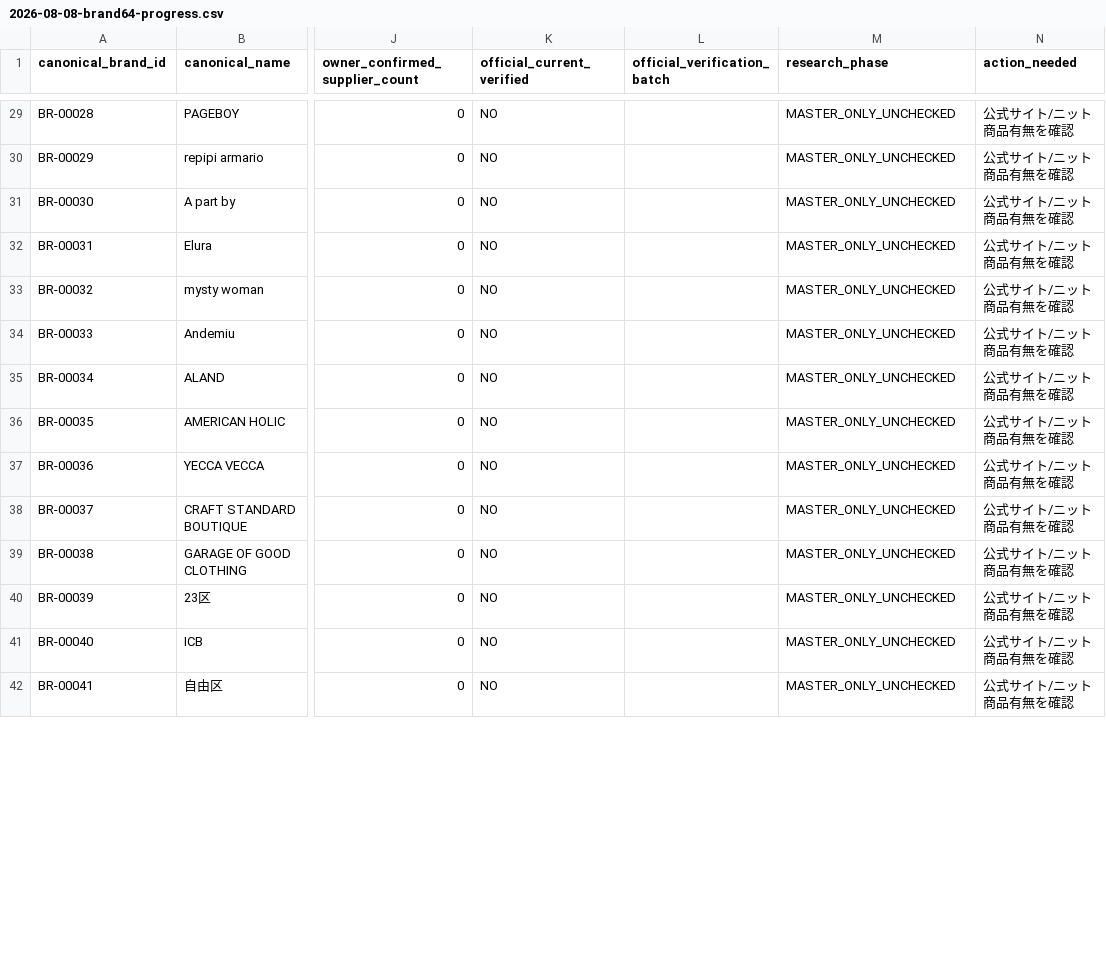
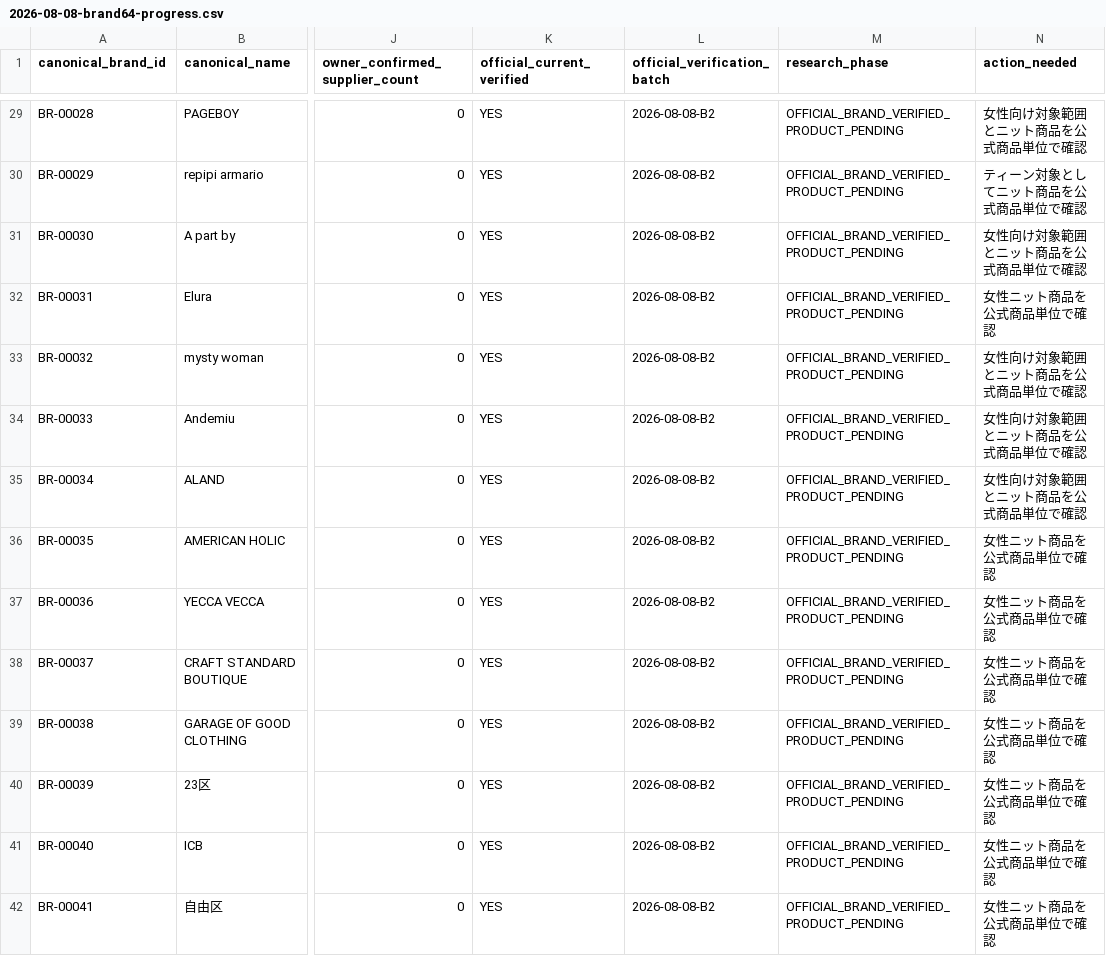
Before and after one commit to tianjinpipixia/knit-compass-photo-capture, a CSV file: data/brand-research/2026-08-08-brand64-progress.csv, drawn as a sheet; only a part is shown, gaps mark what is left out; the diff covers the shown part only; the diff names each change by its address in the sheet, - before the commit and + after, or states it on an @@ line.

Commit message:
Mark all 64 brand identities officially checked

```diff
--- a/data/brand-research/2026-08-08-brand64-progress.csv
+++ b/data/brand-research/2026-08-08-brand64-progress.csv
-K29:K42 (official_current_verified): NO
+K29:K42 (official_current_verified): YES
-L29:L42 (official_verification_batch): (empty)
+L29:L42 (official_verification_batch): 2026-08-08-B2
-M29:M42 (research_phase): MASTER_ONLY_UNCHECKED
+M29:M42 (research_phase): OFFICIAL_BRAND_VERIFIED_PRODUCT_PENDING
-N29 (action_needed): 公式サイト/ニット商品有無を確認
+N29 (action_needed): 女性向け対象範囲とニット商品を公式商品単位で確認
-N30 (action_needed): 公式サイト/ニット商品有無を確認
+N30 (action_needed): ティーン対象としてニット商品を公式商品単位で確認
-N31 (action_needed): 公式サイト/ニット商品有無を確認
+N31 (action_needed): 女性向け対象範囲とニット商品を公式商品単位で確認
-N32 (action_needed): 公式サイト/ニット商品有無を確認
+N32 (action_needed): 女性ニット商品を公式商品単位で確認
-N33:N35 (action_needed): 公式サイト/ニット商品有無を確認
+N33:N35 (action_needed): 女性向け対象範囲とニット商品を公式商品単位で確認
-N36:N42 (action_needed): 公式サイト/ニット商品有無を確認
+N36:N42 (action_needed): 女性ニット商品を公式商品単位で確認
```
Also changed, not shown: 126 edited cells elsewhere in this file.
